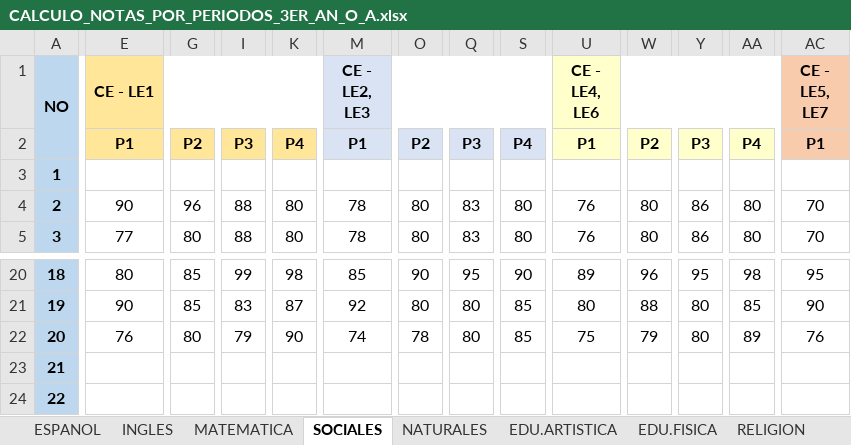
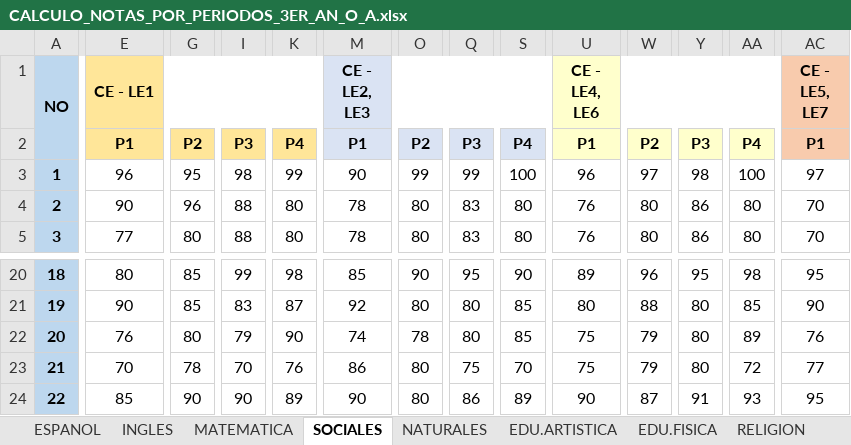
Before and after one commit to jotaad3/NOTAS-2026-2027, an Excel workbook: CALCULO_NOTAS_POR_PERIODOS_3ER_AN_O_A.xlsx, sheet SOCIALES, drawn as a sheet; only a part is shown, gaps mark what is left out; values as stored, in another font and other column widths than the file's, no borders; conditional formats not drawn; the diff covers the shown part only; the diff names each change by its address in the sheet, - before the commit and + after, or states it on an @@ line.

```diff
--- a/CALCULO_NOTAS_POR_PERIODOS_3ER_AN_O_A.xlsx (sheet SOCIALES)
+++ b/CALCULO_NOTAS_POR_PERIODOS_3ER_AN_O_A.xlsx (sheet SOCIALES)
-E3 (CE - LE1): (empty)
+E3 (CE - LE1): 96
-G3: (empty)
+G3: 95
-I3: (empty)
+I3: 98
-K3: (empty)
+K3: 99
-M3 (CE - LE2, LE3): (empty)
+M3 (CE - LE2, LE3): 90
-O3: (empty)
+O3: 99
-Q3: (empty)
+Q3: 99
-S3: (empty)
+S3: 100
-U3 (CE - LE4, LE6): (empty)
+U3 (CE - LE4, LE6): 96
-W3: (empty)
+W3: 97
-Y3: (empty)
+Y3: 98
-AA3: (empty)
+AA3: 100
-AC3 (CE - LE5, LE7): (empty)
+AC3 (CE - LE5, LE7): 97
-E23 (CE - LE1): (empty)
+E23 (CE - LE1): 70
-G23: (empty)
+G23: 78
-I23: (empty)
+I23: 70
-K23: (empty)
+K23: 76
-M23 (CE - LE2, LE3): (empty)
+M23 (CE - LE2, LE3): 86
-O23:O24: (empty)
+O23:O24: 80
-Q23: (empty)
+Q23: 75
-S23: (empty)
+S23: 70
-U23 (CE - LE4, LE6): (empty)
+U23 (CE - LE4, LE6): 75
-W23: (empty)
+W23: 79
-Y23: (empty)
+Y23: 80
-AA23: (empty)
+AA23: 72
-AC23 (CE - LE5, LE7): (empty)
+AC23 (CE - LE5, LE7): 77
-E24 (CE - LE1): (empty)
+E24 (CE - LE1): 85
-G24: (empty)
+G24: 90
-I24: (empty)
+I24: 90
-K24: (empty)
+K24: 89
-M24 (CE - LE2, LE3): (empty)
+M24 (CE - LE2, LE3): 90
-Q24: (empty)
+Q24: 86
-S24: (empty)
+S24: 89
-U24 (CE - LE4, LE6): (empty)
+U24 (CE - LE4, LE6): 90
-W24: (empty)
+W24: 87
-Y24: (empty)
+Y24: 91
-AA24: (empty)
+AA24: 93
-AC24 (CE - LE5, LE7): (empty)
+AC24 (CE - LE5, LE7): 95
```
Also changed, not shown: 312 edited cells elsewhere in this sheet, sheet RELIGION, sheet EDU.FISICA, sheet ESPANOL, sheet MATEMATICA, sheet INGLES, sheet NATURALES, 1 more sheet.
